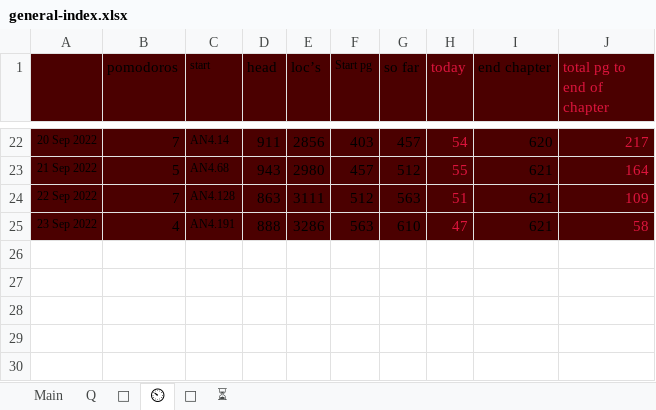
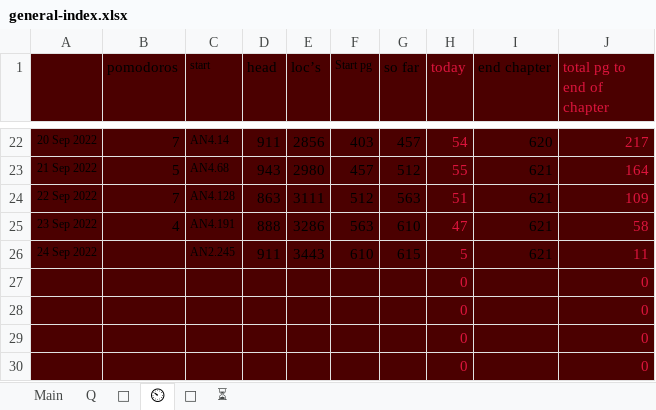
Before and after one commit to thesunshade/sutta-index, an Excel workbook: src/data/general-index.xlsx, sheet ⏲, drawn as a sheet; only a part is shown, gaps mark what is left out; values as stored, in another font and other column widths than the file's, no borders; the diff names each change by its address in the sheet, - before the commit and + after, or states it on an @@ line.

```diff
--- a/src/data/general-index.xlsx (sheet ⏲)
+++ b/src/data/general-index.xlsx (sheet ⏲)
+row 26: 24 Sep 2022 |  | AN2.245 | 911 | 3443 | 610 | 615 | 5 | 621 | 11
+row 27:  |  |  |  |  |  |  | 0 |  | 0
+row 28:  |  |  |  |  |  |  | 0 |  | 0
+row 29:  |  |  |  |  |  |  | 0 |  | 0
+row 30:  |  |  |  |  |  |  | 0 |  | 0
```
Also changed, not shown: sheet Main, 6 other files.
